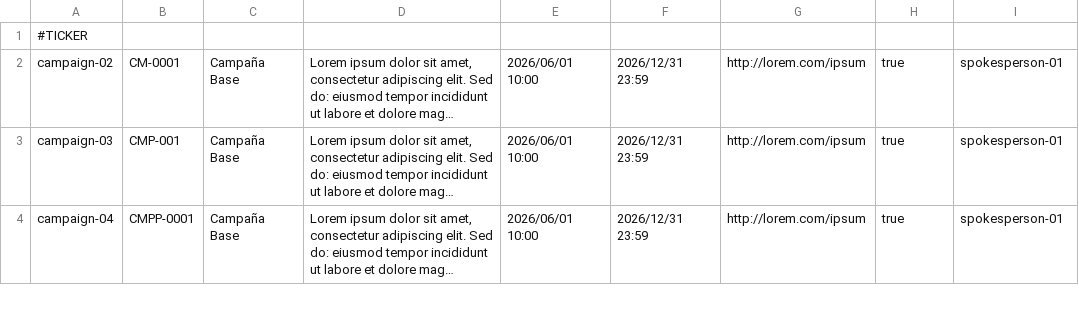
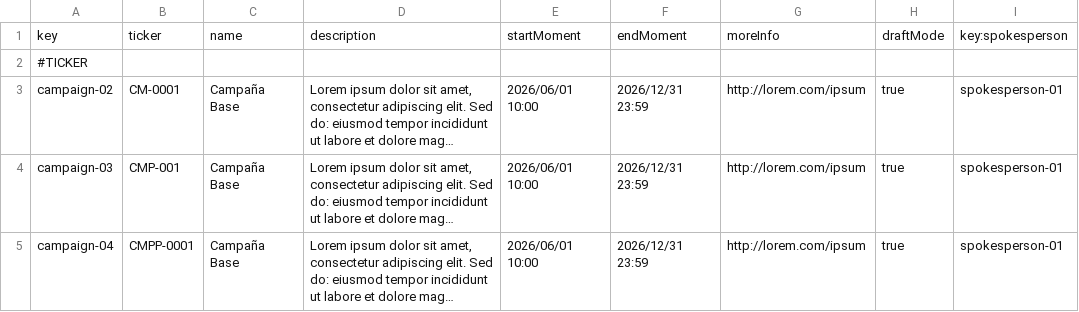
Before and after one commit to Flamyon/Acme-Starters, a CSV file: src/main/resources/WEB-INF/data/errata/batch-01/campaign.csv, drawn as a sheet; only a part is shown; long unchanged cells end in …; the diff names each change by its address in the sheet, - before the commit and + after, or states it on an @@ line.

Commit message:
Implementación de funcionalidades para Campaign, Milestone y Spokesperson

```diff
--- a/src/main/resources/WEB-INF/data/errata/batch-01/campaign.csv
+++ b/src/main/resources/WEB-INF/data/errata/batch-01/campaign.csv
+row 1: key | ticker | name | description | startMoment | endMoment | moreInfo | draftMode | key:spokesperson
```
Also changed, not shown: src/main/resources/WEB-INF/data/errata/batch-01/milestone.csv, src/main/resources/WEB-INF/data/sample/batch-01/campaign.csv, 31 other files.
